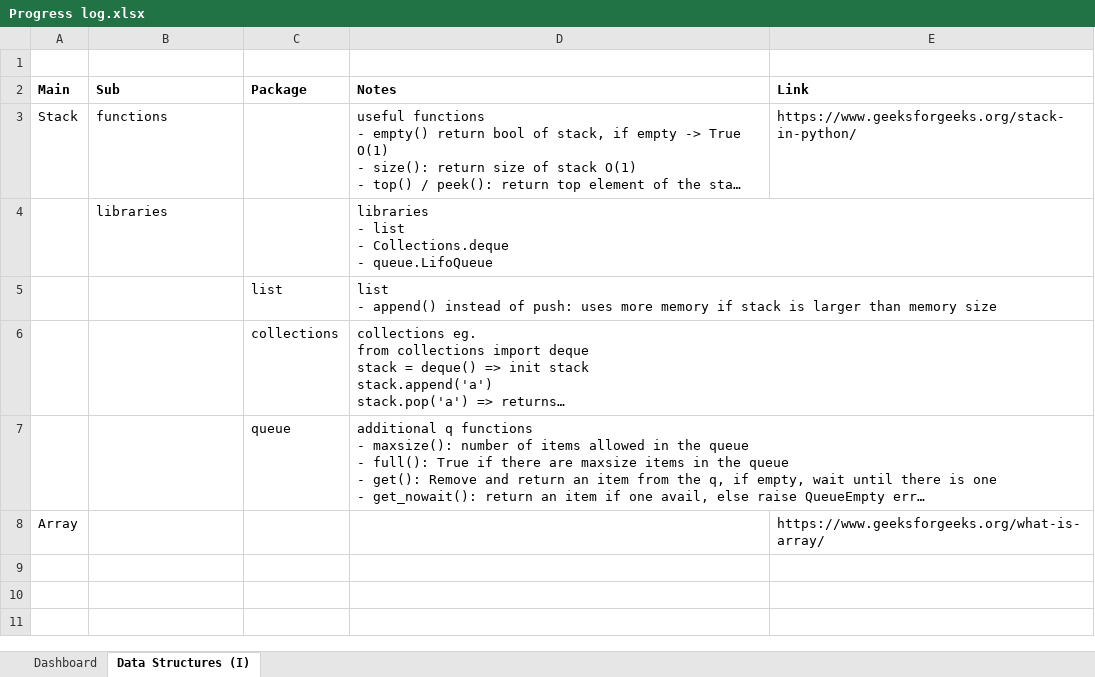
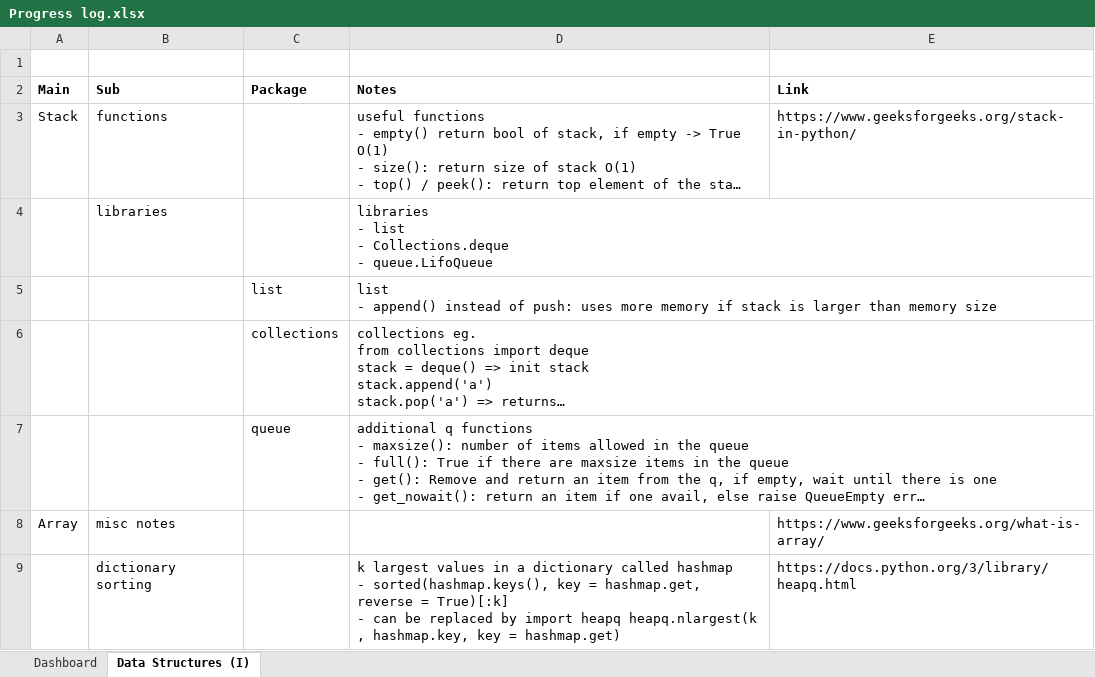
Before and after one commit to Tat-sheng/WC_LC, an Excel workbook: Data Structures/Progress log.xlsx, sheet Data Structures (I), drawn as a sheet; long unchanged cells end in …; values as stored, in another font and other column widths than the file's, no borders; ↵ is a line break in a cell; the diff names each change by its address in the sheet, - before the commit and + after, or states it on an @@ line.

Commit message:
update spreadsheet

```diff
--- a/Data Structures/Progress log.xlsx (sheet Data Structures (I))
+++ b/Data Structures/Progress log.xlsx (sheet Data Structures (I))
-B8 (Sub): (empty)
+B8 (Sub): misc notes
+row 9:  | dictionary sorting |  | k largest values in a dictionary called hashmap ↵ - sorted(hashmap.keys(), key = hashmap.get, reverse = True)[:k] ↵ - can be replaced by import heapq heapq.nlargest(k , hashmap.key, key = hashmap.get) | https://docs.python.org/3/library/heapq.html
```
Also changed, not shown: 1 other file.
